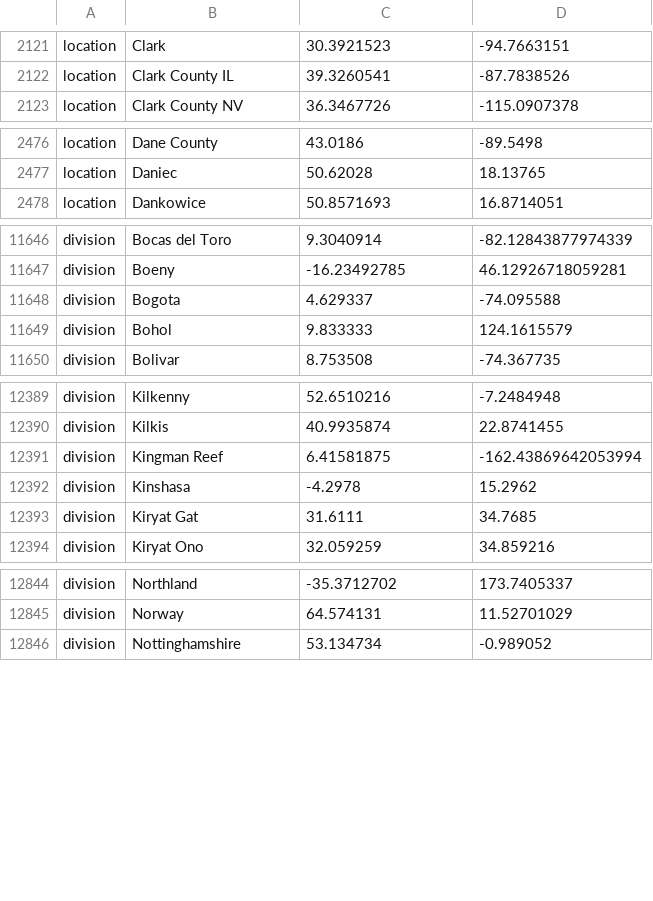
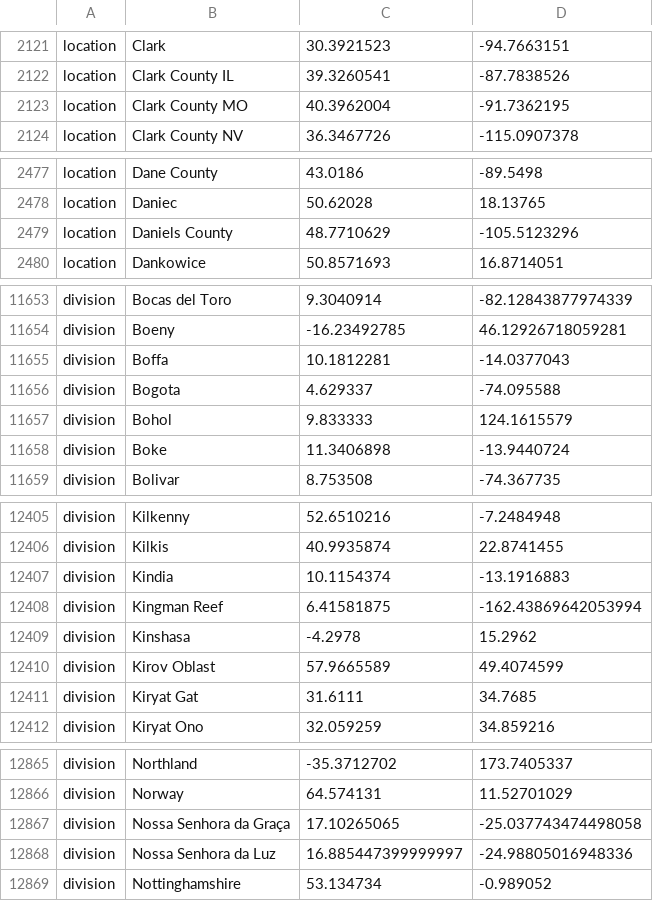
Before and after one commit to DOH-SML1303/ncov-wa-build, a TSV file: defaults/lat_longs.tsv, drawn as a sheet; only a part is shown, gaps mark what is left out; the diff covers the shown part only; the diff names each change by its address in the sheet, - before the commit and + after, or states it on an @@ line.

```diff
--- a/defaults/lat_longs.tsv
+++ b/defaults/lat_longs.tsv
+row 2123: location | Clark County MO | 40.3962004 | -91.7362195
+row 2479: location | Daniels County | 48.7710629 | -105.5123296
+row 11655: division | Boffa | 10.1812281 | -14.0377043
+row 11658: division | Boke | 11.3406898 | -13.9440724
+row 12407: division | Kindia | 10.1154374 | -13.1916883
+row 12410: division | Kirov Oblast | 57.9665589 | 49.4074599
+row 12867: division | Nossa Senhora da Graça | 17.10265065 | -25.037743474498058
+row 12868: division | Nossa Senhora da Luz | 16.885447399999997 | -24.98805016948336
```
Also changed, not shown: 20 added rows elsewhere in this file, defaults/color_ordering.tsv, 2 other files.
